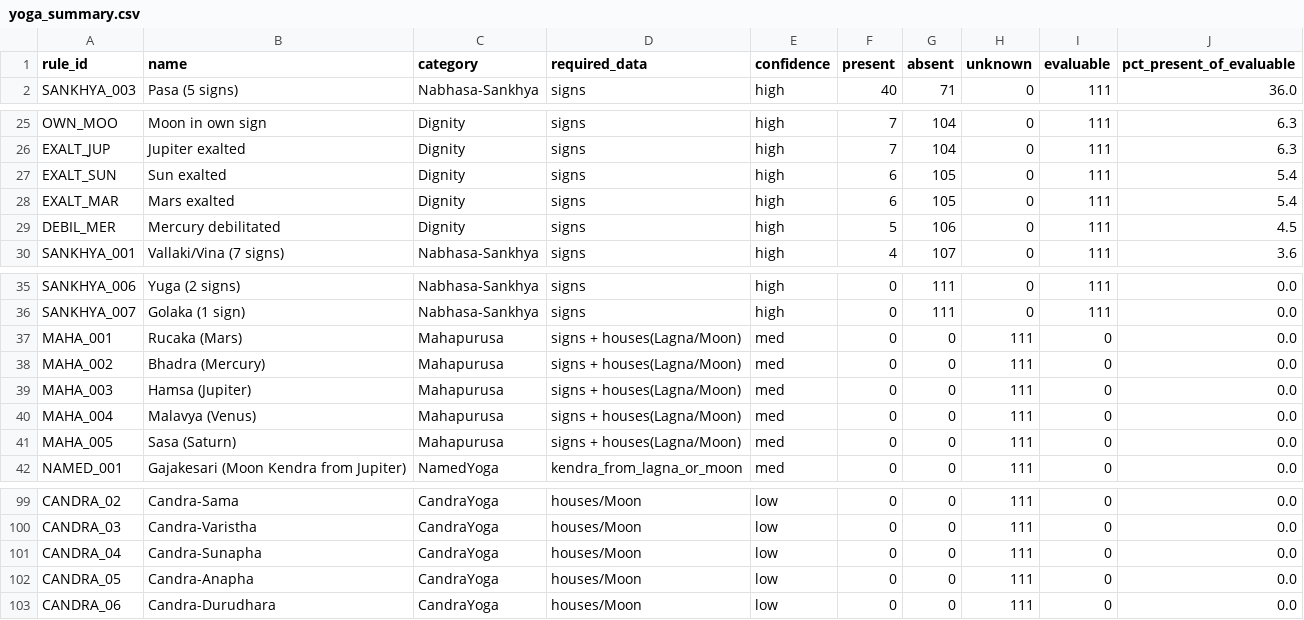
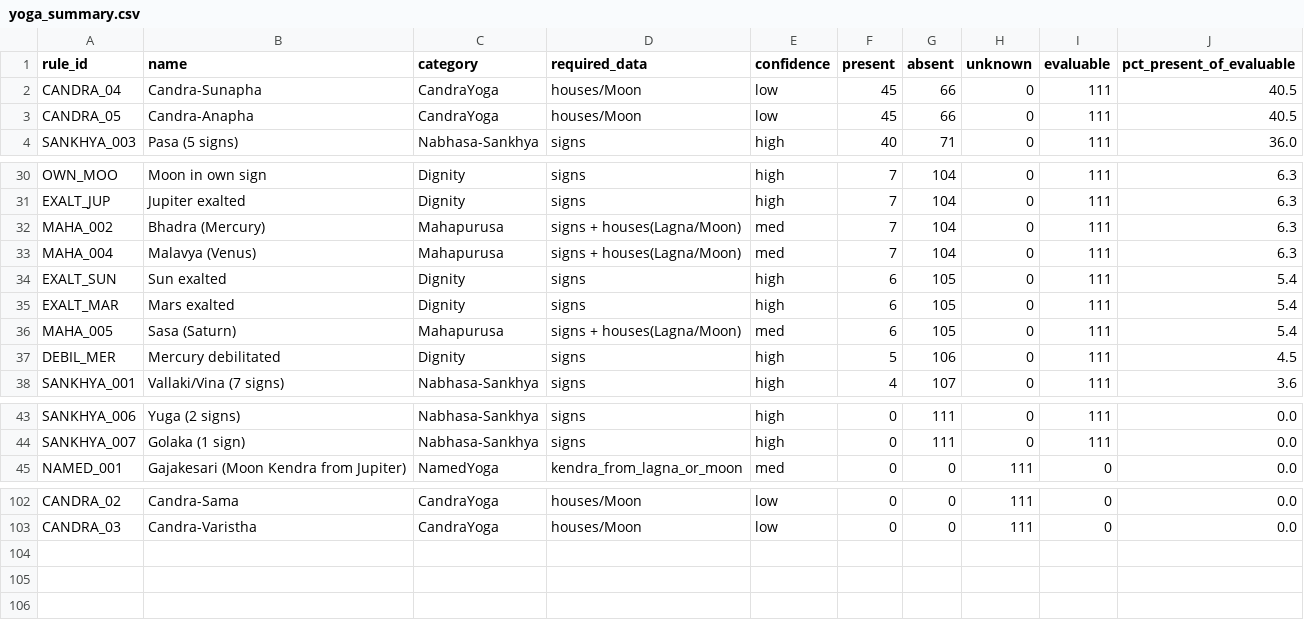
Before and after one commit to wray95/astrology, a CSV file: p1234_validation/yoga_summary.csv, drawn as a sheet; only a part is shown, gaps mark what is left out; removed rows and columns are numbered as before the commit, all else as after; the diff covers the shown part only; the diff names each change by its address in the sheet, - before the commit and + after, or states it on an @@ line.

```diff
--- a/p1234_validation/yoga_summary.csv
+++ b/p1234_validation/yoga_summary.csv
+row 2: CANDRA_04 | Candra-Sunapha | CandraYoga | houses/Moon | low | 45 | 66 | 0 | 111 | 40.5
+row 3: CANDRA_05 | Candra-Anapha | CandraYoga | houses/Moon | low | 45 | 66 | 0 | 111 | 40.5
+row 32: MAHA_002 | Bhadra (Mercury) | Mahapurusa | signs + houses(Lagna/Moon) | med | 7 | 104 | 0 | 111 | 6.3
+row 33: MAHA_004 | Malavya (Venus) | Mahapurusa | signs + houses(Lagna/Moon) | med | 7 | 104 | 0 | 111 | 6.3
+row 36: MAHA_005 | Sasa (Saturn) | Mahapurusa | signs + houses(Lagna/Moon) | med | 6 | 105 | 0 | 111 | 5.4
-row 37: MAHA_001 | Rucaka (Mars) | Mahapurusa | signs + houses(Lagna/Moon) | med | 0 | 0 | 111 | 0 | 0.0
-row 38: MAHA_002 | Bhadra (Mercury) | Mahapurusa | signs + houses(Lagna/Moon) | med | 0 | 0 | 111 | 0 | 0.0
-row 39: MAHA_003 | Hamsa (Jupiter) | Mahapurusa | signs + houses(Lagna/Moon) | med | 0 | 0 | 111 | 0 | 0.0
-row 40: MAHA_004 | Malavya (Venus) | Mahapurusa | signs + houses(Lagna/Moon) | med | 0 | 0 | 111 | 0 | 0.0
-row 41: MAHA_005 | Sasa (Saturn) | Mahapurusa | signs + houses(Lagna/Moon) | med | 0 | 0 | 111 | 0 | 0.0
-row 101: CANDRA_04 | Candra-Sunapha | CandraYoga | houses/Moon | low | 0 | 0 | 111 | 0 | 0.0
-row 102: CANDRA_05 | Candra-Anapha | CandraYoga | houses/Moon | low | 0 | 0 | 111 | 0 | 0.0
-row 103: CANDRA_06 | Candra-Durudhara | CandraYoga | houses/Moon | low | 0 | 0 | 111 | 0 | 0.0
```
Also changed, not shown: 3 added rows elsewhere in this file, p1234_validation/top_associations.csv, 10 other files.
